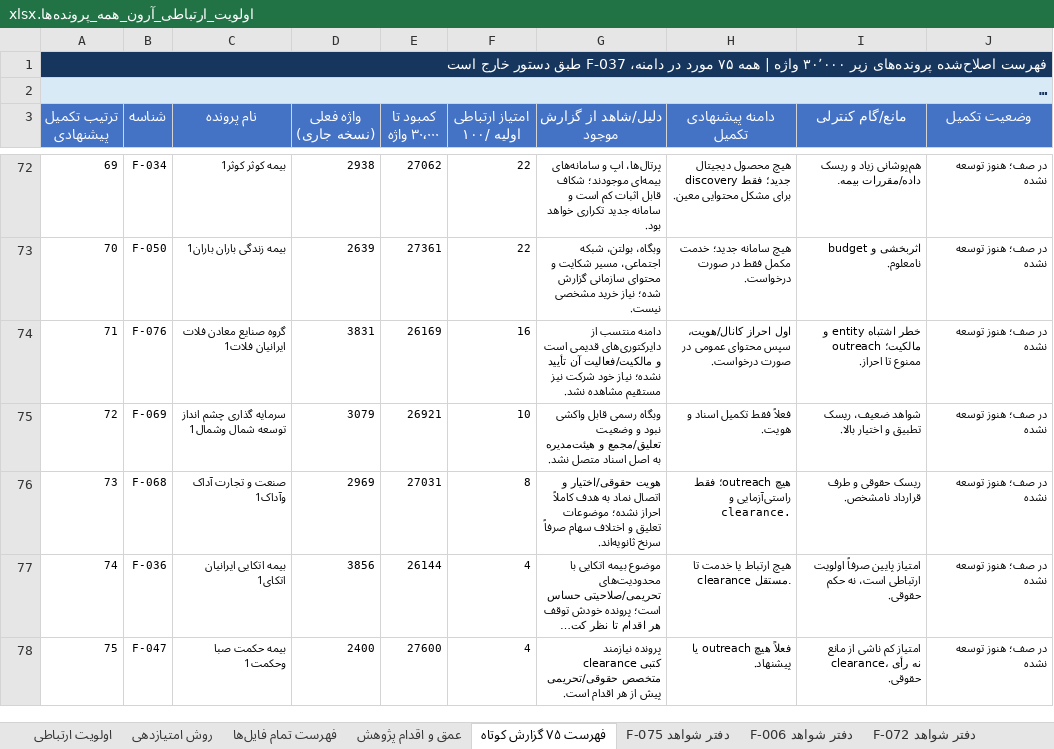
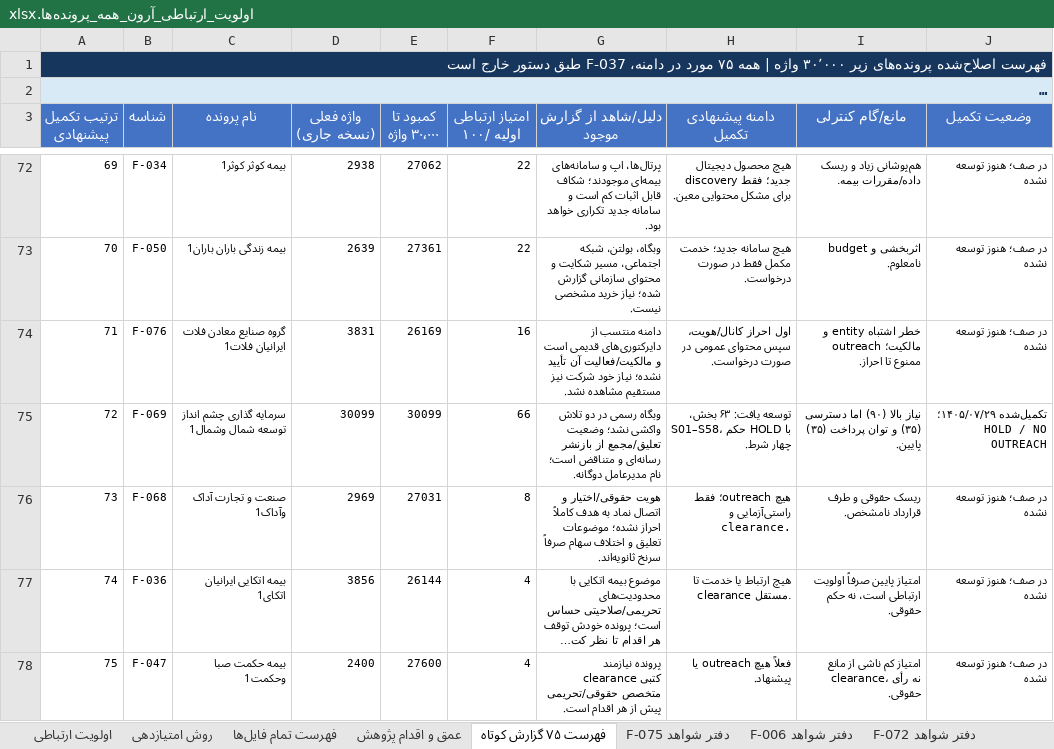
Before and after one commit to soheilsssbd7/market-research, an Excel workbook: اولویت_ارتباطی_آرون_همه_پرونده‌ها.xlsx, sheet فهرست ۷۵ گزارش کوتاه, drawn as a sheet; only a part is shown, gaps mark what is left out; long unchanged cells end in …; values as stored, in another font and other column widths than the file's, no borders; the diff names each change by its address in the sheet, - before the commit and + after, or states it on an @@ line.

Commit message:
F-069: گزارش کامل سرمایه‌گذاری چشم‌انداز توسعه شمال (وشمال) — ۳۰٬۰۹۹ واژه، ۶۳ بخش، ۵۸ شاهد، امتیاز ۶۶، HOLD
Co-authored-by: arena-agent <297053741+arena-agent@users.noreply.github.com>

```diff
--- a/اولویت_ارتباطی_آرون_همه_پرونده‌ها.xlsx (sheet فهرست ۷۵ گزارش کوتاه)
+++ b/اولویت_ارتباطی_آرون_همه_پرونده‌ها.xlsx (sheet فهرست ۷۵ گزارش کوتاه)
-D75 (واژه فعلی (نسخه جاری)): 3079
+D75 (واژه فعلی (نسخه جاری)): 30099
-E75 (کمبود تا ۳۰٬۰۰۰ واژه): 26921
+E75 (کمبود تا ۳۰٬۰۰۰ واژه): 30099
-F75 (امتیاز ارتباطی اولیه /۱۰۰): 10
+F75 (امتیاز ارتباطی اولیه /۱۰۰): 66
-G75 (دلیل/شاهد از گزارش موجود): وبگاه رسمی قابل واکشی نبود و وضعیت تعلیق/مجمع و هیئت‌مدیره به اصل اسناد متصل نشد.
+G75 (دلیل/شاهد از گزارش موجود): وبگاه رسمی در دو تلاش واکشی نشد؛ وضعیت تعلیق/مجمع از بازنشر رسانه‌ای و متناقض است؛ نام مدیرعامل دوگانه.
-H75 (دامنه پیشنهادی تکمیل): فعلاً فقط تکمیل اسناد و هویت.
+H75 (دامنه پیشنهادی تکمیل): توسعه یافت: ۶۳ بخش، S01–S58، حکم HOLD با چهار شرط.
-I75 (مانع/گام کنترلی): شواهد ضعیف، ریسک تطبیق و اختیار بالا.
+I75 (مانع/گام کنترلی): نیاز بالا (۹۰) اما دسترسی (۳۵) و توان پرداخت (۳۵) پایین.
-J75 (وضعیت تکمیل): در صف؛ هنوز توسعه نشده
+J75 (وضعیت تکمیل): تکمیل‌شده ۱۴۰۵/۰۷/۲۹؛ HOLD / NO OUTREACH
```
Also changed, not shown: sheet اولویت ارتباطی, sheet عمق و اقدام پژوهش, other sheet tabs, 2 other files.
